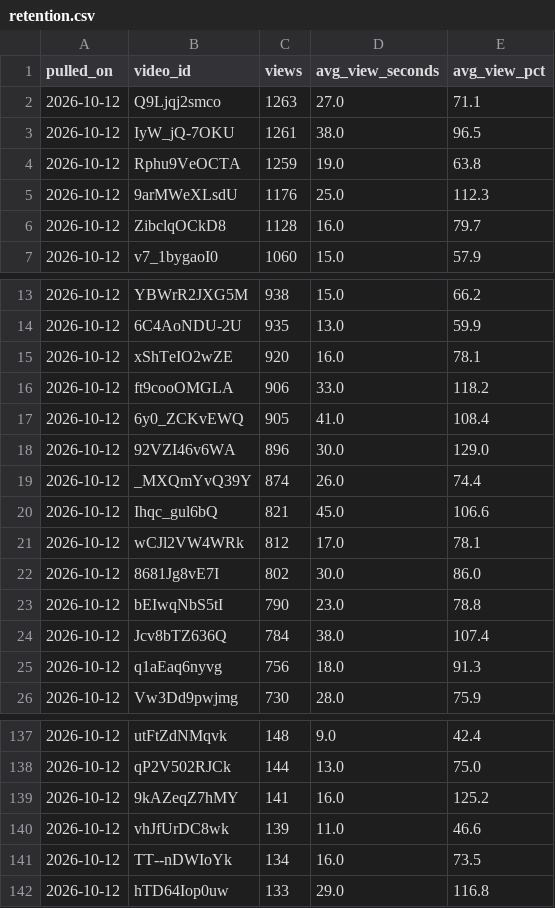
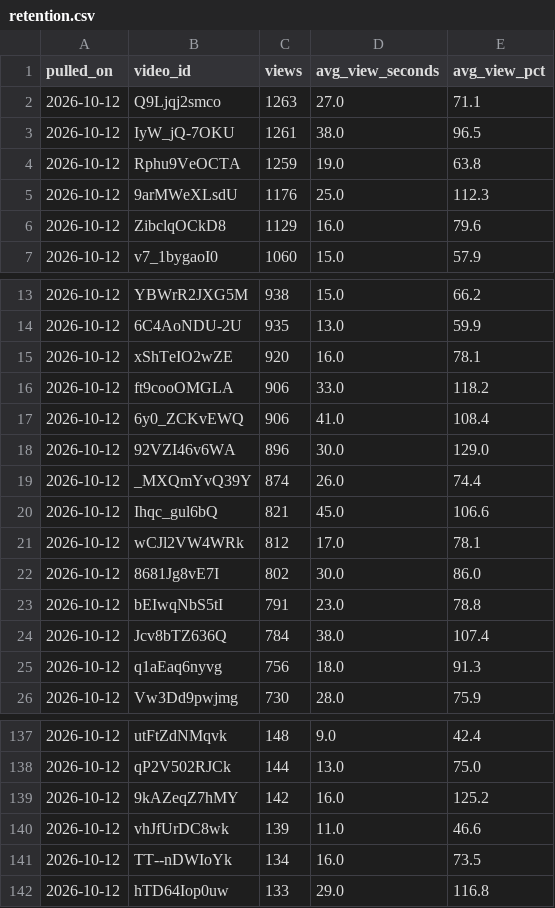
Before and after one commit to soicism2026-ex/stoic-bot, a CSV file: data/retention.csv, drawn as a sheet; only a part is shown, gaps mark what is left out.

```diff
--- a/data/retention.csv
+++ b/data/retention.csv
@@ -5,3 +5,3 @@ pulled_on,video_id,views,avg_view_seconds,avg_view_pct
 2026-10-12,9arMWeXLsdU,1176,25.0,112.3
-2026-10-12,ZibclqOCkD8,1128,16.0,79.7
+2026-10-12,ZibclqOCkD8,1129,16.0,79.6
 2026-10-12,v7_1bygaoI0,1060,15.0,57.9
@@ -16,3 +16,3 @@ pulled_on,video_id,views,avg_view_seconds,avg_view_pct
 2026-10-12,ft9cooOMGLA,906,33.0,118.2
-2026-10-12,6y0_ZCKvEWQ,905,41.0,108.4
+2026-10-12,6y0_ZCKvEWQ,906,41.0,108.4
 2026-10-12,92VZI46v6WA,896,30.0,129.0
@@ -22,3 +22,3 @@ pulled_on,video_id,views,avg_view_seconds,avg_view_pct
 2026-10-12,8681Jg8vE7I,802,30.0,86.0
-2026-10-12,bEIwqNbS5tI,790,23.0,78.8
+2026-10-12,bEIwqNbS5tI,791,23.0,78.8
 2026-10-12,Jcv8bTZ636Q,784,38.0,107.4
@@ -138,3 +138,3 @@ pulled_on,video_id,views,avg_view_seconds,avg_view_pct
 2026-10-12,qP2V502RJCk,144,13.0,75.0
-2026-10-12,9kAZeqZ7hMY,141,16.0,125.2
+2026-10-12,9kAZeqZ7hMY,142,16.0,125.2
 2026-10-12,vhJfUrDC8wk,139,11.0,46.6
```
Also changed, not shown: data/channel_stats.csv, 1 other file.
